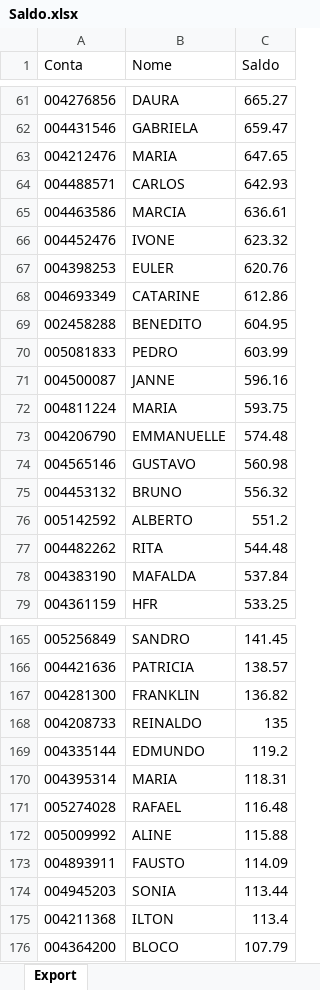
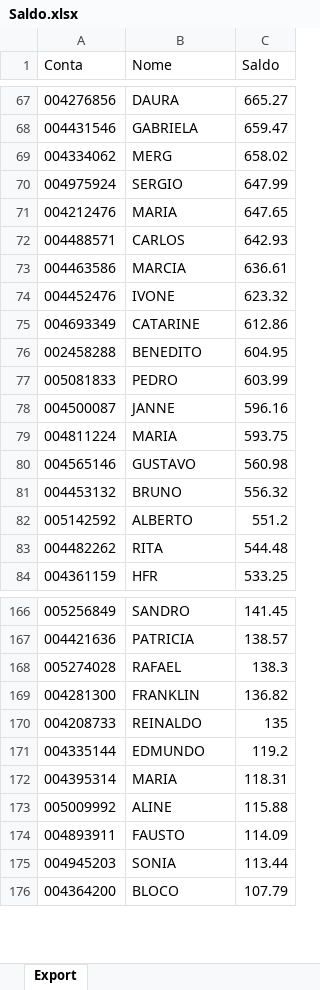
Before and after one commit to lauroteles/app_mesa_de_opera-es_corrigido, an Excel workbook: Saldo.xlsx, sheet Export, drawn as a sheet; only a part is shown, gaps mark what is left out; values as stored, in another font and other column widths than the file's, no borders; removed rows and columns are numbered as before the commit, all else as after; the diff covers the shown part only; the diff names each change by its address in the sheet, - before the commit and + after, or states it on an @@ line.

```diff
--- a/Saldo.xlsx (sheet Export)
+++ b/Saldo.xlsx (sheet Export)
+row 69: 004334062 | MERG | 658.02
+row 70: 004975924 | SERGIO | 647.99
-row 67: 004398253 | EULER | 620.76
-row 73: 004206790 | EMMANUELLE | 574.48
-row 78: 004383190 | MAFALDA | 537.84
+row 168: 005274028 | RAFAEL | 138.3
-row 171: 005274028 | RAFAEL | 116.48
-row 175: 004211368 | ILTON | 113.4
```
Also changed, not shown: 26 added rows and 26 removed rows elsewhere in this sheet, PL Total.xlsx.
